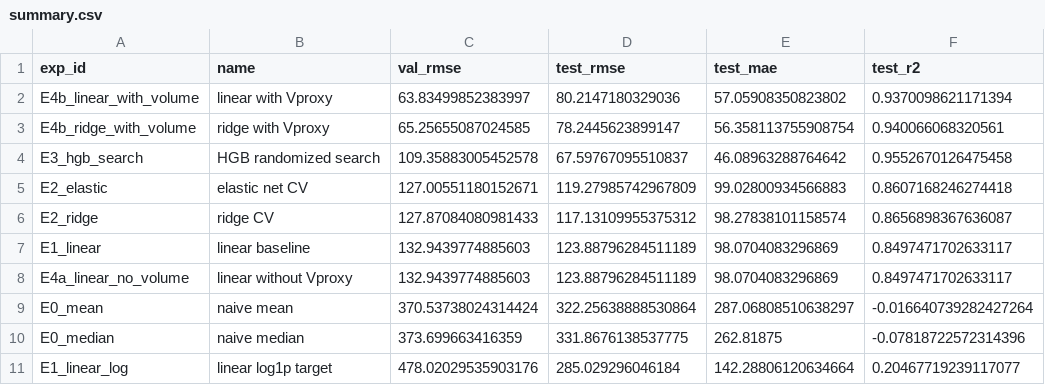
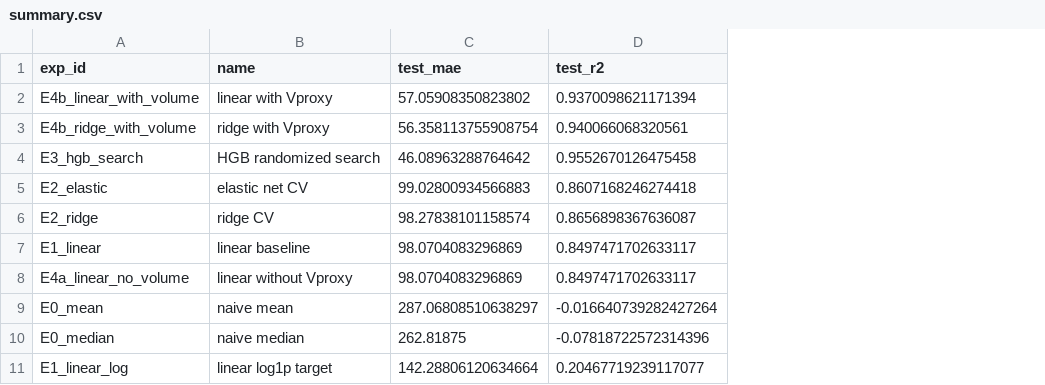
Before and after one commit to 1l1aa/AI_lab2, a CSV file: models/summary.csv, drawn as a sheet; the diff names each change by its address in the sheet, - before the commit and + after, or states it on an @@ line.

Commit message:
Update summary.csv

```diff
--- a/models/summary.csv
+++ b/models/summary.csv
-column C (val_rmse), rows 2-11: 63.83499852383997 | 65.25655087024585 | 109.35883005452578 | 127.00551180152671 | 127.87084080981433 | 132.9439774885603 | 132.9439774885603 | 370.53738024314424 | 373.699663416359 | 478.02029535903176
-column D (test_rmse), rows 2-11: 80.2147180329036 | 78.2445623899147 | 67.59767095510837 | 119.27985742967809 | 117.13109955375312 | 123.88796284511189 | 123.88796284511189 | 322.25638888530864 | 331.8676138537775 | 285.029296046184
```
